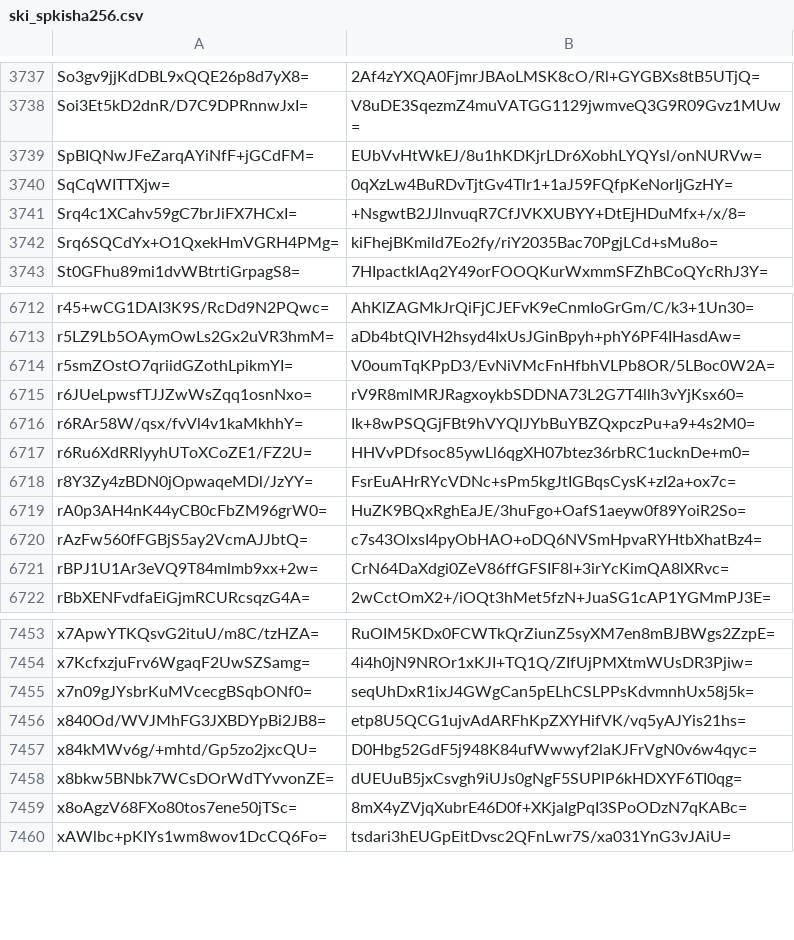
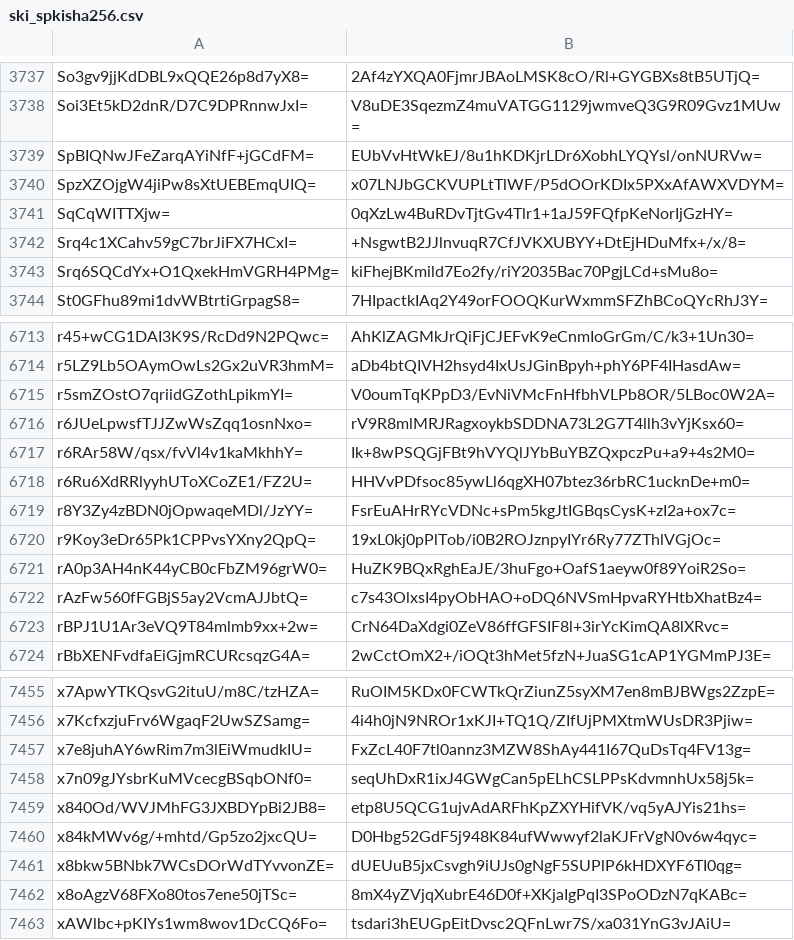
Before and after one commit to crtsh/ccadb_data, a CSV file: data/ski_spkisha256.csv, drawn as a sheet; only a part is shown, gaps mark what is left out; the diff names each change by its address in the sheet, - before the commit and + after, or states it on an @@ line.

```diff
--- a/data/ski_spkisha256.csv
+++ b/data/ski_spkisha256.csv
+row 3740: SpzXZOjgW4jiPw8sXtUEBEmqUIQ= | x07LNJbGCKVUPLtTlWF/P5dOOrKDIx5PXxAfAWXVDYM=
+row 6720: r9Koy3eDr65Pk1CPPvsYXny2QpQ= | 19xL0kj0pPlTob/i0B2ROJznpyIYr6Ry77ZThlVGjOc=
+row 7457: x7e8juhAY6wRim7m3lEiWmudkIU= | FxZcL40F7tl0annz3MZW8ShAy441I67QuDsTq4FV13g=
```
Also changed, not shown: 2 other files.
